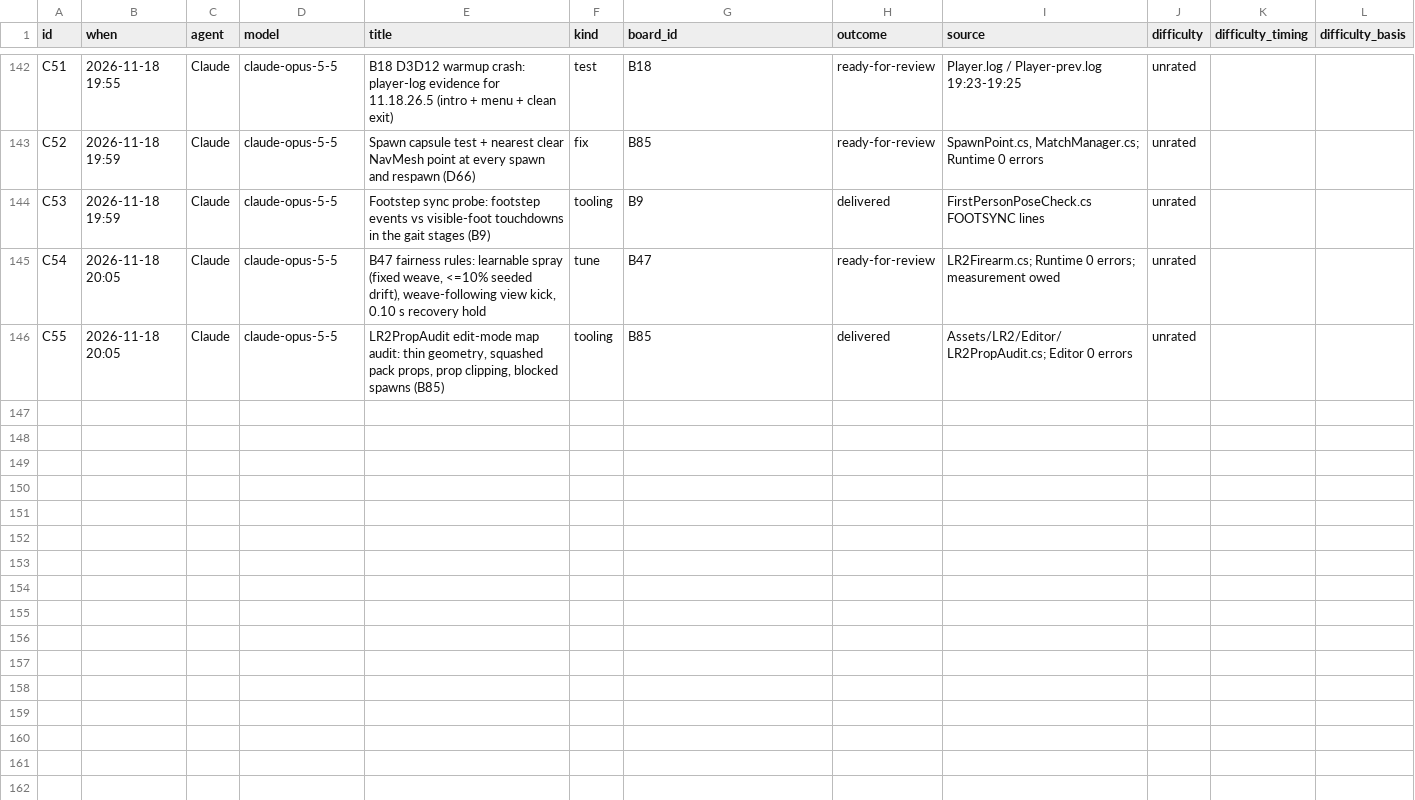
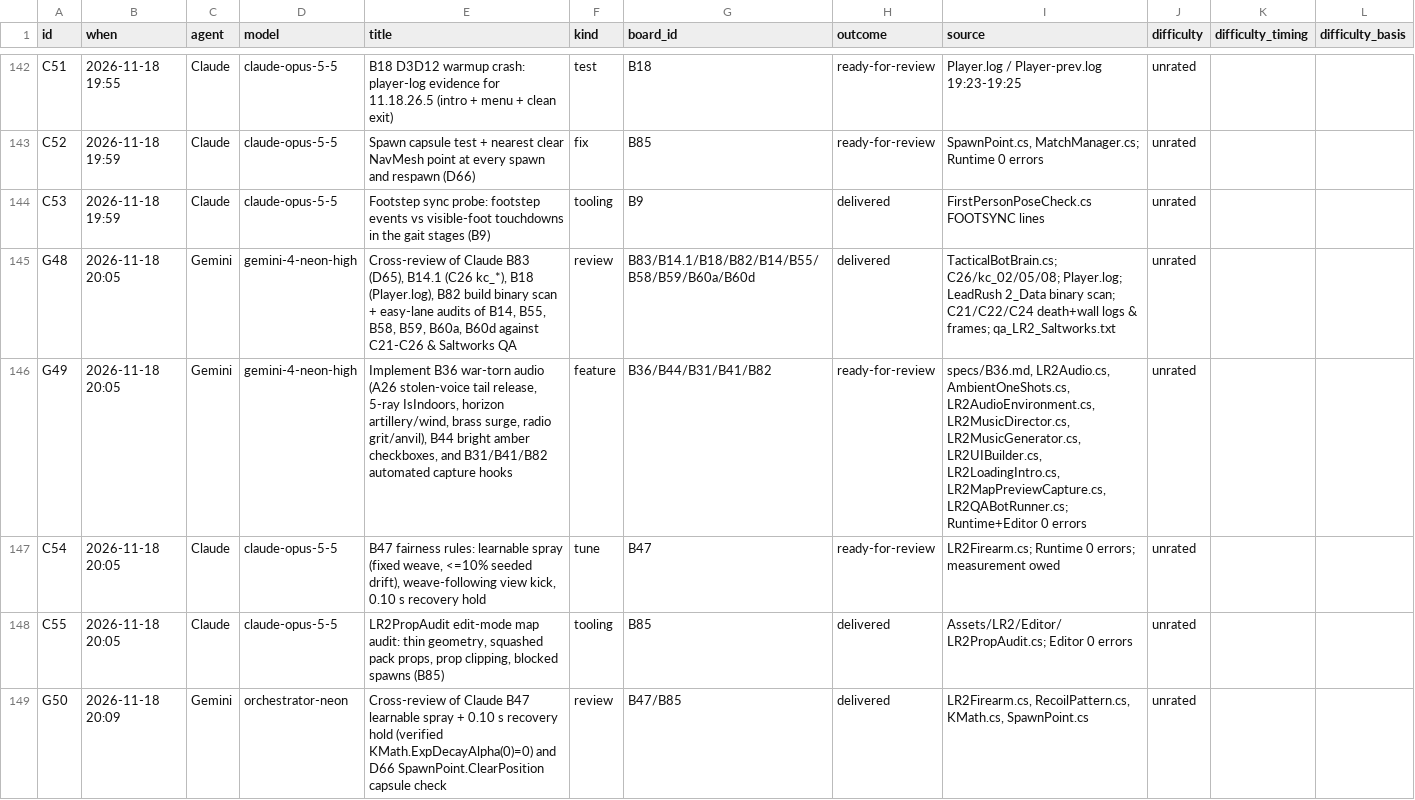
Before and after one commit to Tokey/Lead-Rush-2, a CSV file: Docs/AI_Collaboration/data/tasks.csv, drawn as a sheet; only a part is shown, gaps mark what is left out.

Commit message:
Easy lane: B36 war-torn audio, B44 bright checkboxes, B31/B41/B82 capture hooks, cross-reviews (B83/B14.1/B18/B47)

```diff
--- a/Docs/AI_Collaboration/data/tasks.csv
+++ b/Docs/AI_Collaboration/data/tasks.csv
@@ -144,3 +144,6 @@ C52,2026-11-18 19:59,Claude,claude-opus-5-5,Spawn capsule test + nearest clear N
 C53,2026-11-18 19:59,Claude,claude-opus-5-5,Footstep sync probe: footstep events vs visible-foot touchdowns in the gait stages (B9),tooling,B9,delivered,FirstPersonPoseCheck.cs FOOTSYNC lines,unrated,,
+G48,2026-11-18 20:05,Gemini,gemini-4-neon-high,"Cross-review of Claude B83 (D65), B14.1 (C26 kc_*), B18 (Player.log), B82 build binary scan + easy-lane audits of B14, B55, B58, B59, B60a, B60d against C21-C26 & Saltworks QA",review,B83/B14.1/B18/B82/B14/B55/B58/B59/B60a/B60d,delivered,"TacticalBotBrain.cs; C26/kc_02/05/08; Player.log; LeadRush 2_Data binary scan; C21/C22/C24 death+wall logs & frames; qa_LR2_Saltworks.txt",unrated,,
+G49,2026-11-18 20:05,Gemini,gemini-4-neon-high,"Implement B36 war-torn audio (A26 stolen-voice tail release, 5-ray IsIndoors, horizon artillery/wind, brass surge, radio grit/anvil), B44 bright amber checkboxes, and B31/B41/B82 automated capture hooks",feature,B36/B44/B31/B41/B82,ready-for-review,"specs/B36.md, LR2Audio.cs, AmbientOneShots.cs, LR2AudioEnvironment.cs, LR2MusicDirector.cs, LR2MusicGenerator.cs, LR2UIBuilder.cs, LR2LoadingIntro.cs, LR2MapPreviewCapture.cs, LR2QABotRunner.cs; Runtime+Editor 0 errors",unrated,,
 C54,2026-11-18 20:05,Claude,claude-opus-5-5,"B47 fairness rules: learnable spray (fixed weave, <=10% seeded drift), weave-following view kick, 0.10 s recovery hold",tune,B47,ready-for-review,LR2Firearm.cs; Runtime 0 errors; measurement owed,unrated,,
 C55,2026-11-18 20:05,Claude,claude-opus-5-5,"LR2PropAudit edit-mode map audit: thin geometry, squashed pack props, prop clipping, blocked spawns (B85)",tooling,B85,delivered,Assets/LR2/Editor/LR2PropAudit.cs; Editor 0 errors,unrated,,
+G50,2026-11-18 20:09,Gemini,orchestrator-neon,"Cross-review of Claude B47 learnable spray + 0.10 s recovery hold (verified KMath.ExpDecayAlpha(0)=0) and D66 SpawnPoint.ClearPosition capsule check",review,B47/B85,delivered,"LR2Firearm.cs, RecoilPattern.cs, KMath.cs, SpawnPoint.cs",unrated,,
```
Also changed, not shown: 28 other files.
